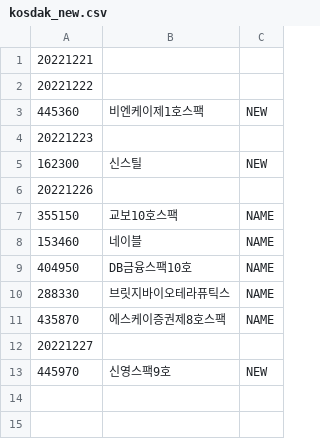
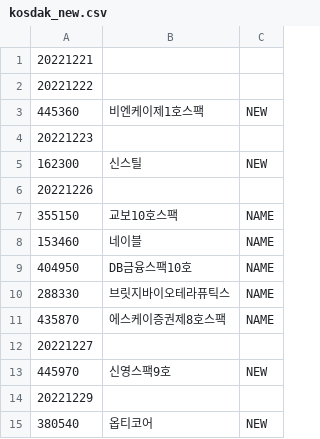
Before and after one commit to krkr5628/bacado, a CSV file: csv/list/kosdak_new.csv, drawn as a sheet.

```diff
--- a/csv/list/kosdak_new.csv
+++ b/csv/list/kosdak_new.csv
@@ -13 +13,3 @@
 445970,신영스팩9호,NEW
+20221229
+380540,옵티코어,NEW
```
Also changed, not shown: csv/list/kosdak_code.csv, csv/list/kosdak_integration.csv, 6 other files.
